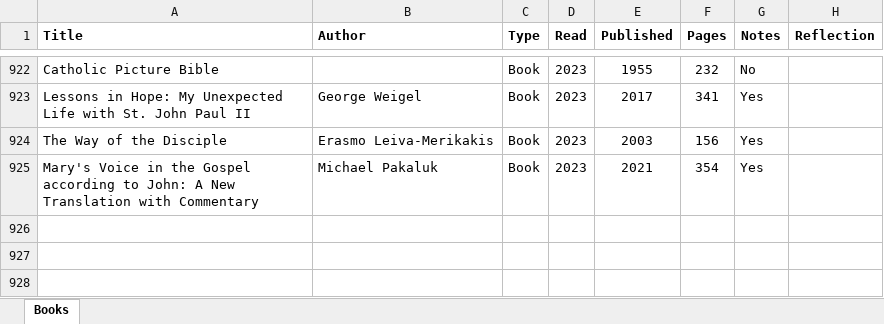
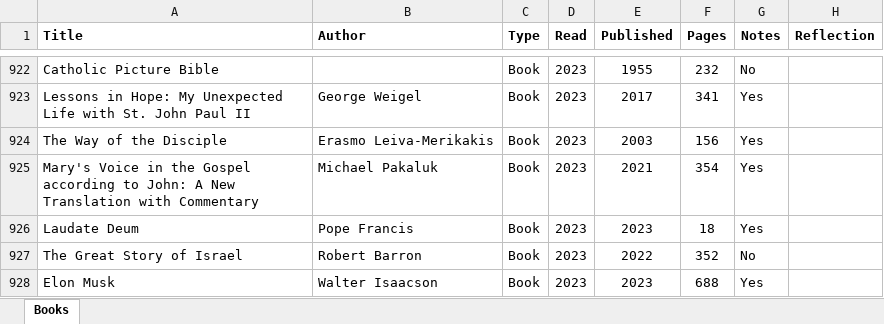
Before and after one commit to mkudija/mkudija.github.io, an Excel workbook: reading/reading.xlsx, sheet Books, drawn as a sheet; only a part is shown, gaps mark what is left out; values as stored, in another font and other column widths than the file's, no borders; conditional formats not drawn; the diff names each change by its address in the sheet, - before the commit and + after, or states it on an @@ line.

```diff
--- a/reading/reading.xlsx (sheet Books)
+++ b/reading/reading.xlsx (sheet Books)
+row 926: Laudate Deum | Pope Francis | Book | 2023 | 2023 | 18 | Yes
+row 927: The Great Story of Israel | Robert Barron | Book | 2023 | 2022 | 352 | No
+row 928: Elon Musk | Walter Isaacson | Book | 2023 | 2023 | 688 | Yes
```
Also changed, not shown: 37 other files.
